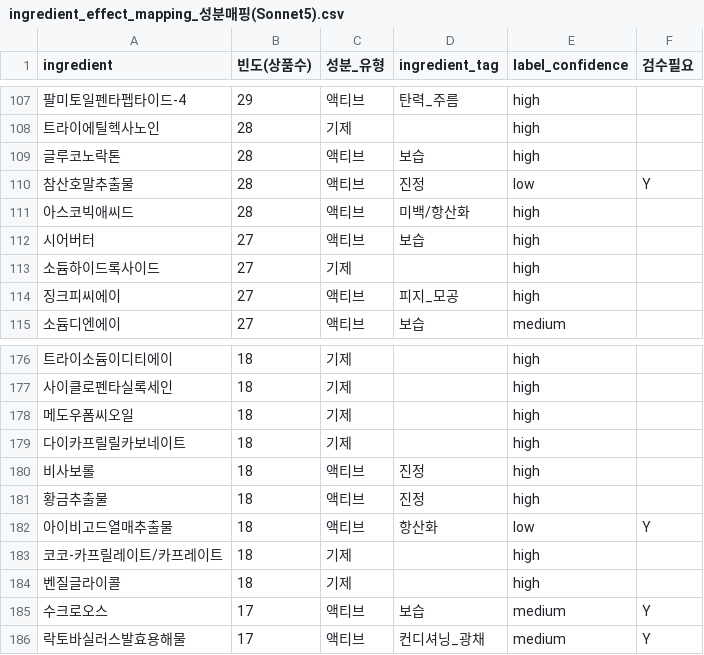
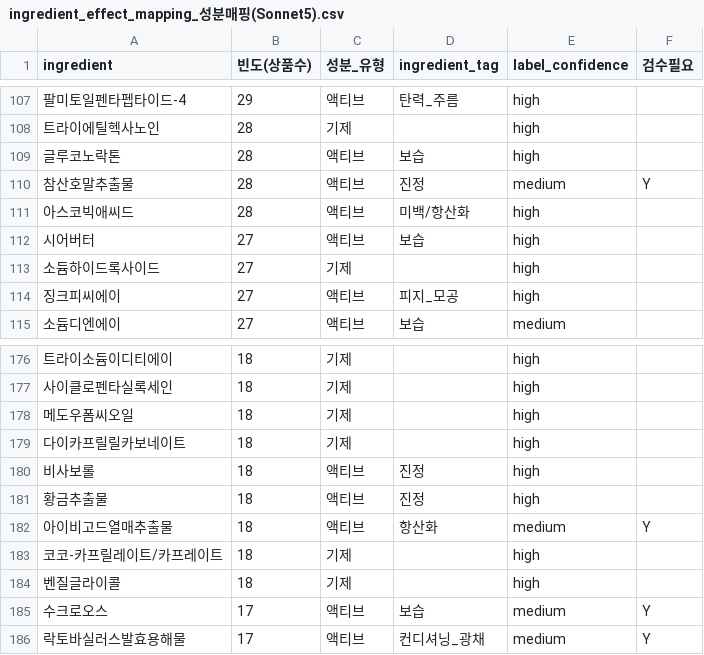
Before and after one commit to SoejeongWoo/etiquette_Throughlabel, a CSV file: data/olive_crwl/ingredient_mapping/csv/ingredient_effect_mapping_성분매핑(Sonnet5).csv, drawn as a sheet; only a part is shown, gaps mark what is left out.

Commit message:
Upgrade confidence low->medium for 2 Indian-herb-complex ingredients
아이비고드열매추출물/참산호말추출물: web research cross-confirmed identity/
function across VT코스메틱 and CosMedix(US) Elite I-Complex, independent of
Anua/d'Alba — same 6-ingredient cluster as the ingredient_combination_analysis_report.
Exact commercial raw-material name still unconfirmed.

```diff
--- a/data/olive_crwl/ingredient_mapping/csv/ingredient_effect_mapping_성분매핑(Sonnet5).csv
+++ b/data/olive_crwl/ingredient_mapping/csv/ingredient_effect_mapping_성분매핑(Sonnet5).csv
@@ -109,3 +109,3 @@
 "글루코노락톤","28","액티브","보습","high",""
-"참산호말추출물","28","액티브","진정","low","Y"
+"참산호말추출물","28","액티브","진정","medium","Y"
 "아스코빅애씨드","28","액티브","미백/항산화","high",""
@@ -181,3 +181,3 @@
 "황금추출물","18","액티브","진정","high",""
-"아이비고드열매추출물","18","액티브","항산화","low","Y"
+"아이비고드열매추출물","18","액티브","항산화","medium","Y"
 "코코-카프릴레이트/카프레이트","18","기제","","high",""
```
